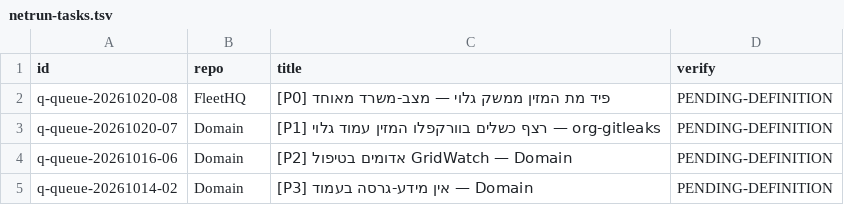
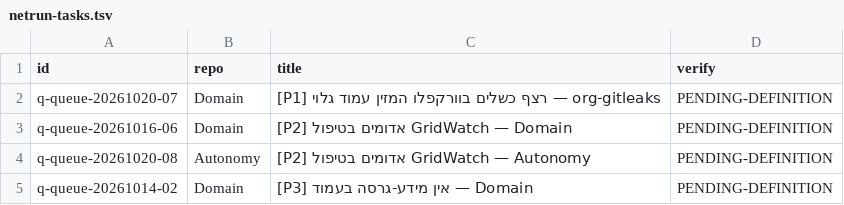
Before and after one commit to roshpinacare-sys/sovereign-runner-kit, a TSV file: state/netrun-tasks.tsv, drawn as a sheet.

Commit message:
netrun-loop: board refresh mapped=4 skipped=0 [skip ci]

```diff
--- a/state/netrun-tasks.tsv
+++ b/state/netrun-tasks.tsv
@@ -1,5 +1,5 @@
 id	repo	title	verify
-q-queue-20261020-08	FleetHQ	[P0] פיד מת המזין ממשק גלוי — מצב-משרד מאוחד	PENDING-DEFINITION
 q-queue-20261020-07	Domain	[P1] רצף כשלים בוורקפלו המזין עמוד גלוי — org-gitleaks	PENDING-DEFINITION
 q-queue-20261016-06	Domain	[P2] אדומים בטיפול GridWatch — Domain	PENDING-DEFINITION
+q-queue-20261020-08	Autonomy	[P2] אדומים בטיפול GridWatch — Autonomy	PENDING-DEFINITION
 q-queue-20261014-02	Domain	[P3] אין מידע-גרסה בעמוד — Domain	PENDING-DEFINITION
```
Also changed, not shown: 1 other file.
